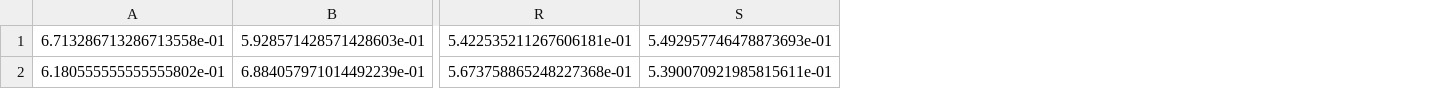
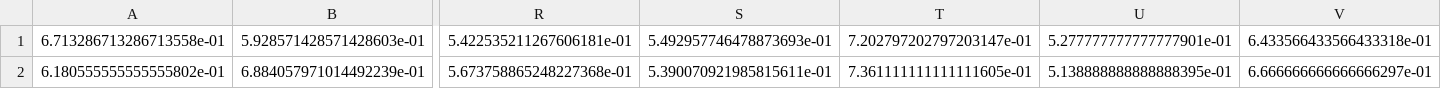
Before and after one commit to Lucakaemmer/tDCS_tACS, a CSV file: data_analysis/cond_accuracies.csv, drawn as a sheet; only a part is shown, gaps mark what is left out; the diff names each change by its address in the sheet, - before the commit and + after, or states it on an @@ line.

```diff
--- a/data_analysis/cond_accuracies.csv
+++ b/data_analysis/cond_accuracies.csv
+column T, rows 1-2: 7.202797202797203147e-01 | 7.361111111111111605e-01
+column U, rows 1-2: 5.277777777777777901e-01 | 5.138888888888888395e-01
+column V, rows 1-2: 6.433566433566433318e-01 | 6.666666666666666297e-01
```
Also changed, not shown: data_analysis/RTs.csv, data_analysis/accuracies.csv, 4 other files.
